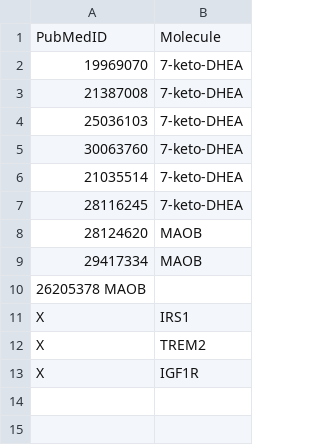
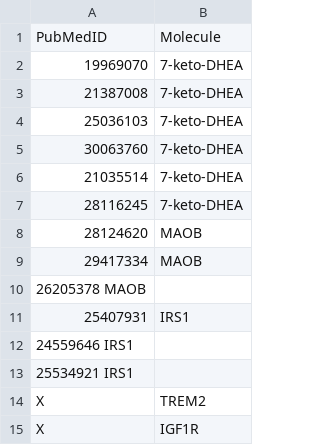
Before and after one commit to bit-lsi/MEN2018, a TSV file: curation/pubmeds.tsv, drawn as a sheet.

Commit message:
Update pubmeds.tsv

```diff
--- a/curation/pubmeds.tsv
+++ b/curation/pubmeds.tsv
@@ -10,3 +10,5 @@ PubMedID	Molecule
 26205378  MAOB
-X	IRS1
+25407931	IRS1
+24559646  IRS1
+25534921  IRS1
 X	TREM2
```
